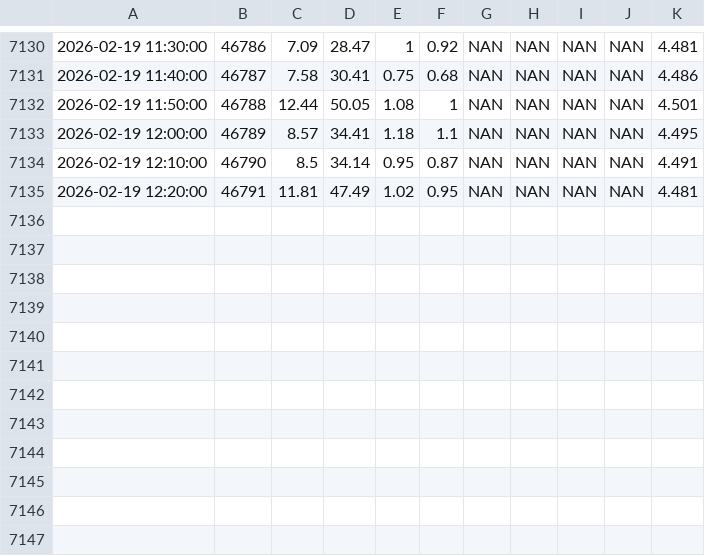
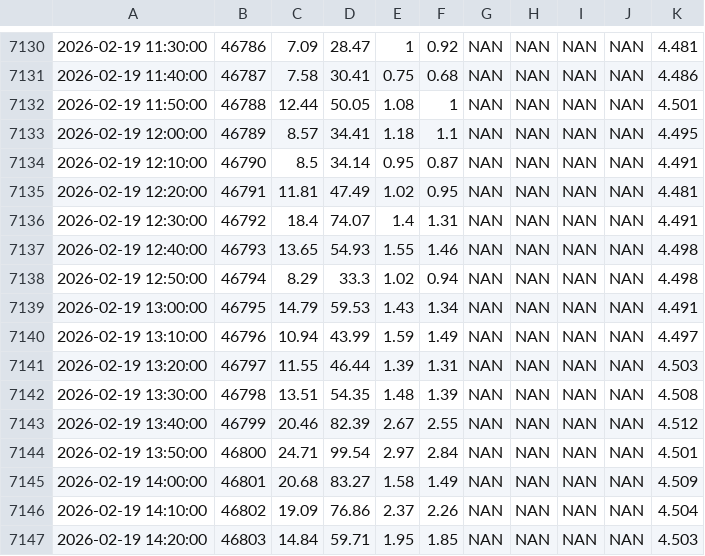
Before and after one commit to FLARE-forecast/FCRE-data, a CSV file: EXO_Chla_overlap.csv, drawn as a sheet; only a part is shown, gaps mark what is left out.

```diff
--- a/EXO_Chla_overlap.csv
+++ b/EXO_Chla_overlap.csv
@@ -7135 +7135,13 @@
 "2026-02-19 12:20:00",46791,11.81,47.49,1.02,0.95,"NAN","NAN","NAN","NAN",4.481
+"2026-02-19 12:30:00",46792,18.4,74.07,1.4,1.31,"NAN","NAN","NAN","NAN",4.491
+"2026-02-19 12:40:00",46793,13.65,54.93,1.55,1.46,"NAN","NAN","NAN","NAN",4.498
+"2026-02-19 12:50:00",46794,8.29,33.3,1.02,0.94,"NAN","NAN","NAN","NAN",4.498
+"2026-02-19 13:00:00",46795,14.79,59.53,1.43,1.34,"NAN","NAN","NAN","NAN",4.491
+"2026-02-19 13:10:00",46796,10.94,43.99,1.59,1.49,"NAN","NAN","NAN","NAN",4.497
+"2026-02-19 13:20:00",46797,11.55,46.44,1.39,1.31,"NAN","NAN","NAN","NAN",4.503
+"2026-02-19 13:30:00",46798,13.51,54.35,1.48,1.39,"NAN","NAN","NAN","NAN",4.508
+"2026-02-19 13:40:00",46799,20.46,82.39,2.67,2.55,"NAN","NAN","NAN","NAN",4.512
+"2026-02-19 13:50:00",46800,24.71,99.54,2.97,2.84,"NAN","NAN","NAN","NAN",4.501
+"2026-02-19 14:00:00",46801,20.68,83.27,1.58,1.49,"NAN","NAN","NAN","NAN",4.509
+"2026-02-19 14:10:00",46802,19.09,76.86,2.37,2.26,"NAN","NAN","NAN","NAN",4.504
+"2026-02-19 14:20:00",46803,14.84,59.71,1.95,1.85,"NAN","NAN","NAN","NAN",4.503
```
Also changed, not shown: 1 other file.
